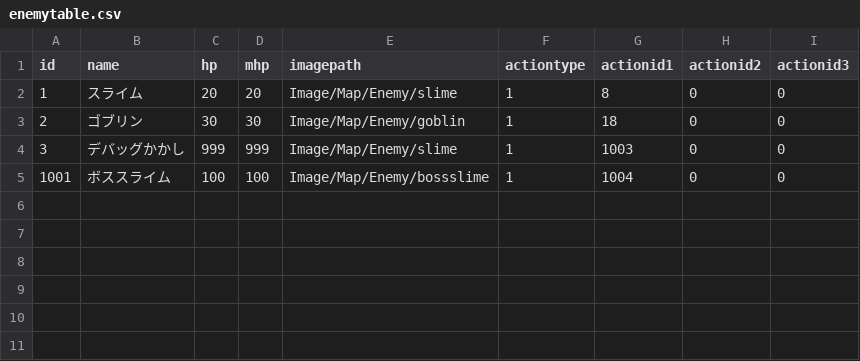
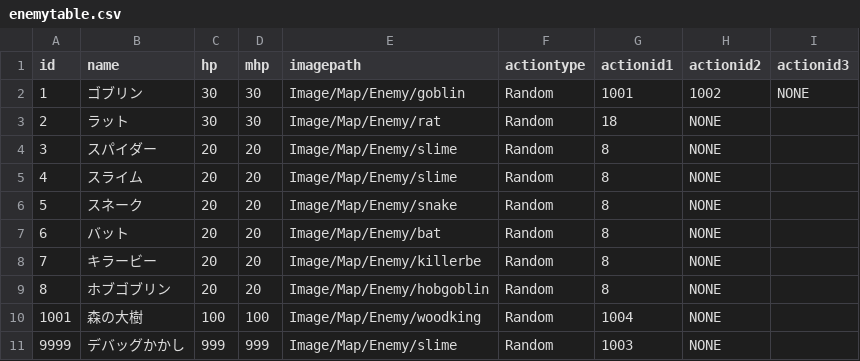
Before and after one commit to yamashita8655/STSLike, a CSV file: Assets/Resources/Csv/enemytable.csv, drawn as a sheet.

```diff
--- a/Assets/Resources/Csv/enemytable.csv
+++ b/Assets/Resources/Csv/enemytable.csv
@@ -1,5 +1,11 @@
 id,name,hp,mhp,imagepath,actiontype,actionid1,actionid2,actionid3
-1,スライム,20,20,Image/Map/Enemy/slime,1,8,0,0
-2,ゴブリン,30,30,Image/Map/Enemy/goblin,1,18,0,0
-3,デバッグかかし,999,999,Image/Map/Enemy/slime,1,1003,0,0
-1001,ボススライム,100,100,Image/Map/Enemy/bossslime,1,1004,0,0
+1,ゴブリン,30,30,Image/Map/Enemy/goblin,Random,1001,1002,NONE
+2,ラット,30,30,Image/Map/Enemy/rat,Random,18,NONE,
+3,スパイダー,20,20,Image/Map/Enemy/slime,Random,8,NONE,
+4,スライム,20,20,Image/Map/Enemy/slime,Random,8,NONE,
+5,スネーク,20,20,Image/Map/Enemy/snake,Random,8,NONE,
+6,バット,20,20,Image/Map/Enemy/bat,Random,8,NONE,
+7,キラービー,20,20,Image/Map/Enemy/killerbe,Random,8,NONE,
+8,ホブゴブリン,20,20,Image/Map/Enemy/hobgoblin,Random,8,NONE,
+1001,森の大樹,100,100,Image/Map/Enemy/woodking,Random,1004,NONE,
+9999,デバッグかかし,999,999,Image/Map/Enemy/slime,Random,1003,NONE,
```
Also changed, not shown: Assets/Resources/Csv/actiontable2.csv, 31 other files.
